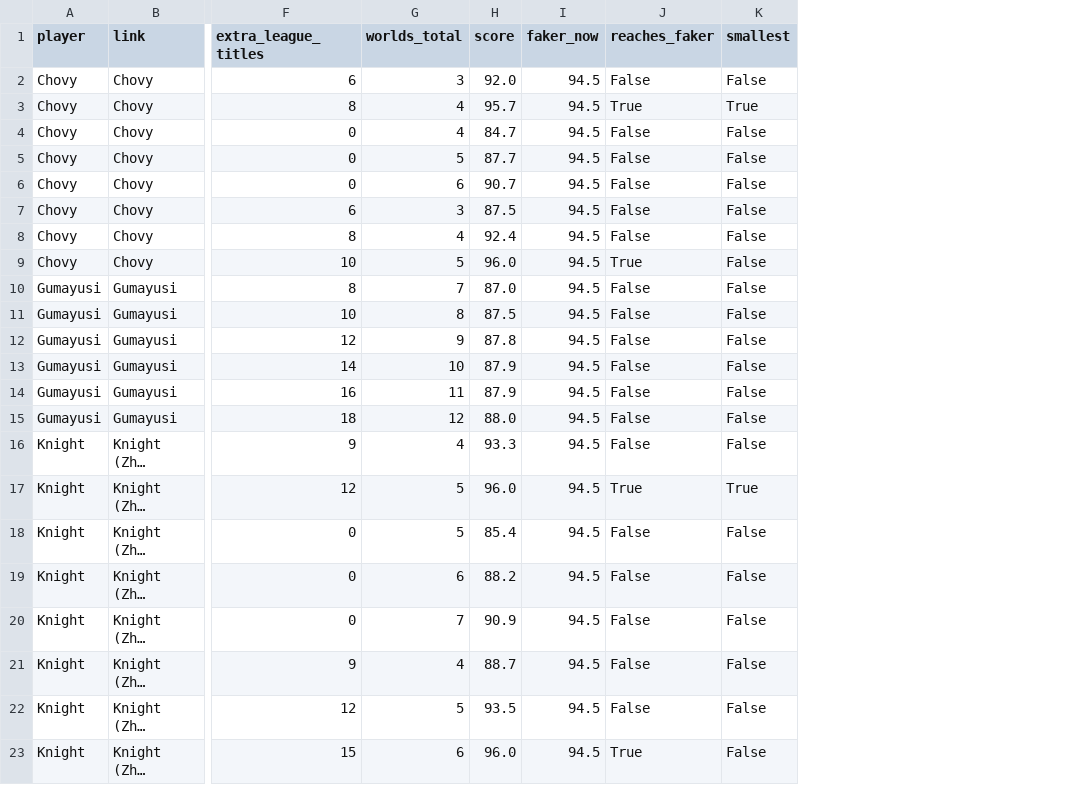
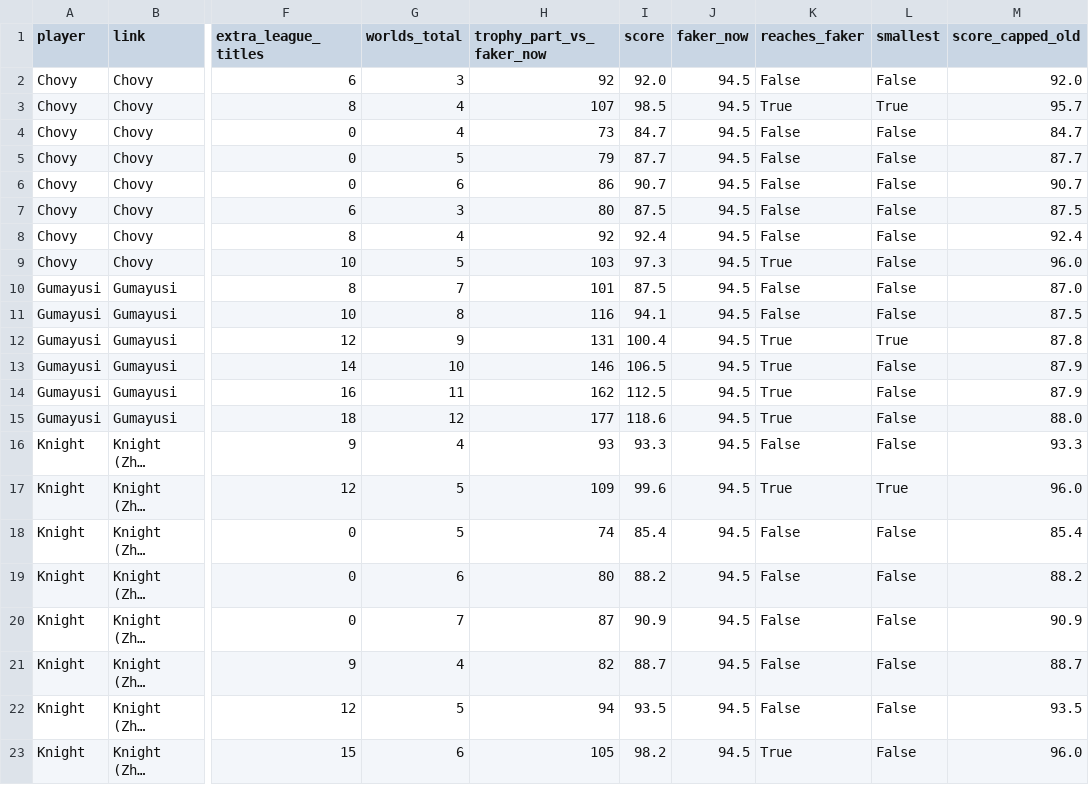
Before and after one commit to aysn2306-crypto/valorant-goat, a CSV file: projects/lol-second-goat/data/csv/silverware_needed.csv, drawn as a sheet; only a part is shown, gaps mark what is left out; long unchanged cells end in …; addresses are those after the commit; the diff names each change by its address in the sheet, - before the commit and + after, or states it on an @@ line.

```diff
--- a/projects/lol-second-goat/data/csv/silverware_needed.csv
+++ b/projects/lol-second-goat/data/csv/silverware_needed.csv
+column H (trophy_part_vs_faker_now), rows 2-23: 92 | 107 | 73 | 79 | 86 | 80 | 92 | 103 | 101 | 116 | 131 | 146 | 162 | 177 | 93 | 109 | 74 | 80 | 87 | 82 | 94 | 105
+column M (score_capped_old), rows 2-23: 92.0 | 95.7 | 84.7 | 87.7 | 90.7 | 87.5 | 92.4 | 96.0 | 87.0 | 87.5 | 87.8 | 87.9 | 87.9 | 88.0 | 93.3 | 96.0 | 85.4 | 88.2 | 90.9 | 88.7 | 93.5 | 96.0
-I3 (score): 95.7
+I3 (score): 98.5
-I9 (score): 96.0
+I9 (score): 97.3
-I10 (score): 87.0
+I10 (score): 87.5
-I11 (score): 87.5
+I11 (score): 94.1
-I12 (score): 87.8
+I12 (score): 100.4
-K12:K15 (reaches_faker): False
+K12:K15 (reaches_faker): True
-L12 (smallest): False
+L12 (smallest): True
-I13 (score): 87.9
+I13 (score): 106.5
-I14 (score): 87.9
+I14 (score): 112.5
-I15 (score): 88.0
+I15 (score): 118.6
-I17 (score): 96.0
+I17 (score): 99.6
-I23 (score): 96.0
+I23 (score): 98.2
```
